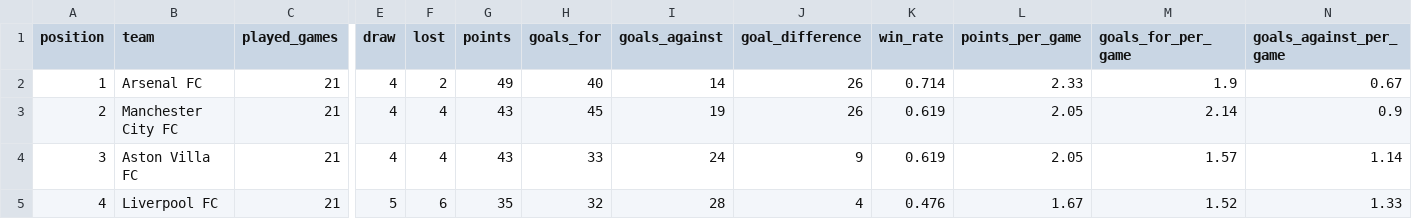
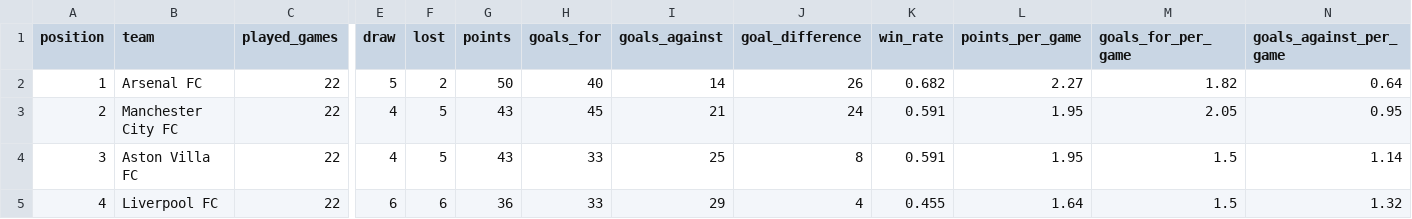
Before and after one commit to AlejandroChavezA/MML-Premier, a CSV file: data/cleaned/standings_2025_cleaned.csv, drawn as a sheet; only a part is shown, gaps mark what is left out; the diff covers the shown part only; the diff names each change by its address in the sheet, - before the commit and + after, or states it on an @@ line.

```diff
--- a/data/cleaned/standings_2025_cleaned.csv
+++ b/data/cleaned/standings_2025_cleaned.csv
-C2:C5 (played_games): 21
+C2:C5 (played_games): 22
-E2 (draw): 4
+E2 (draw): 5
-G2 (points): 49
+G2 (points): 50
-K2 (win_rate): 0.714
+K2 (win_rate): 0.682
-L2 (points_per_game): 2.33
+L2 (points_per_game): 2.27
-M2 (goals_for_per_game): 1.9
+M2 (goals_for_per_game): 1.82
-N2 (goals_against_per_game): 0.67
+N2 (goals_against_per_game): 0.64
-F3:F4 (lost): 4
+F3:F4 (lost): 5
-I3 (goals_against): 19
+I3 (goals_against): 21
-J3 (goal_difference): 26
+J3 (goal_difference): 24
-K3:K4 (win_rate): 0.619
+K3:K4 (win_rate): 0.591
-L3:L4 (points_per_game): 2.05
+L3:L4 (points_per_game): 1.95
-M3 (goals_for_per_game): 2.14
+M3 (goals_for_per_game): 2.05
-N3 (goals_against_per_game): 0.9
+N3 (goals_against_per_game): 0.95
-I4 (goals_against): 24
+I4 (goals_against): 25
-J4 (goal_difference): 9
+J4 (goal_difference): 8
-M4 (goals_for_per_game): 1.57
+M4 (goals_for_per_game): 1.5
-E5 (draw): 5
+E5 (draw): 6
-G5 (points): 35
+G5 (points): 36
-H5 (goals_for): 32
+H5 (goals_for): 33
-I5 (goals_against): 28
+I5 (goals_against): 29
-K5 (win_rate): 0.476
+K5 (win_rate): 0.455
-L5 (points_per_game): 1.67
+L5 (points_per_game): 1.64
-M5 (goals_for_per_game): 1.52
+M5 (goals_for_per_game): 1.5
-N5 (goals_against_per_game): 1.33
+N5 (goals_against_per_game): 1.32
```
Also changed, not shown: 167 edited cells elsewhere in this file, data/matches_2025.csv, data/standings_2025.csv, 19 other files.
